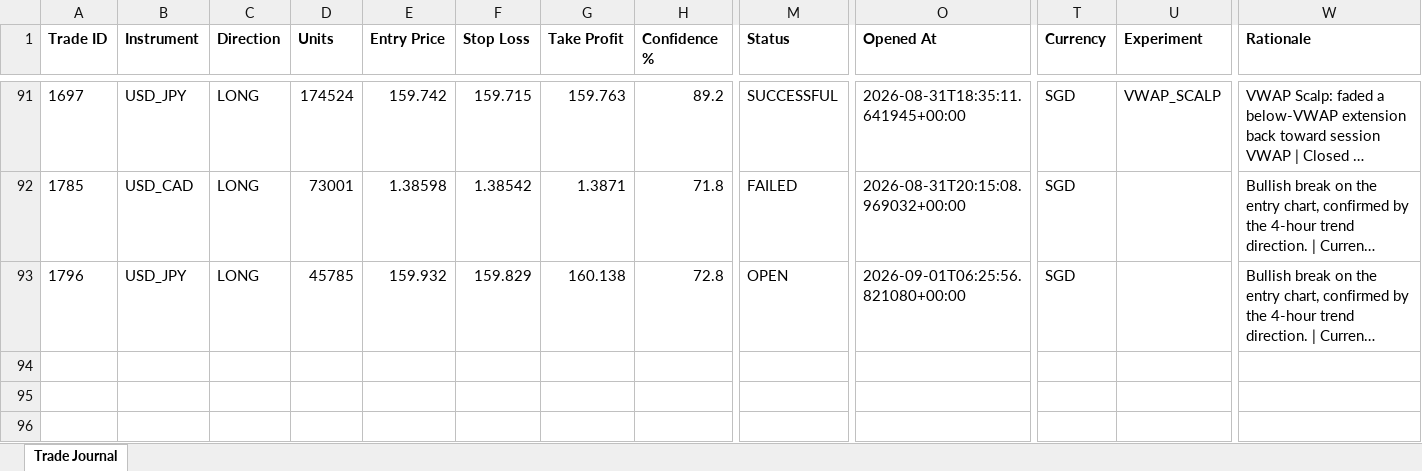
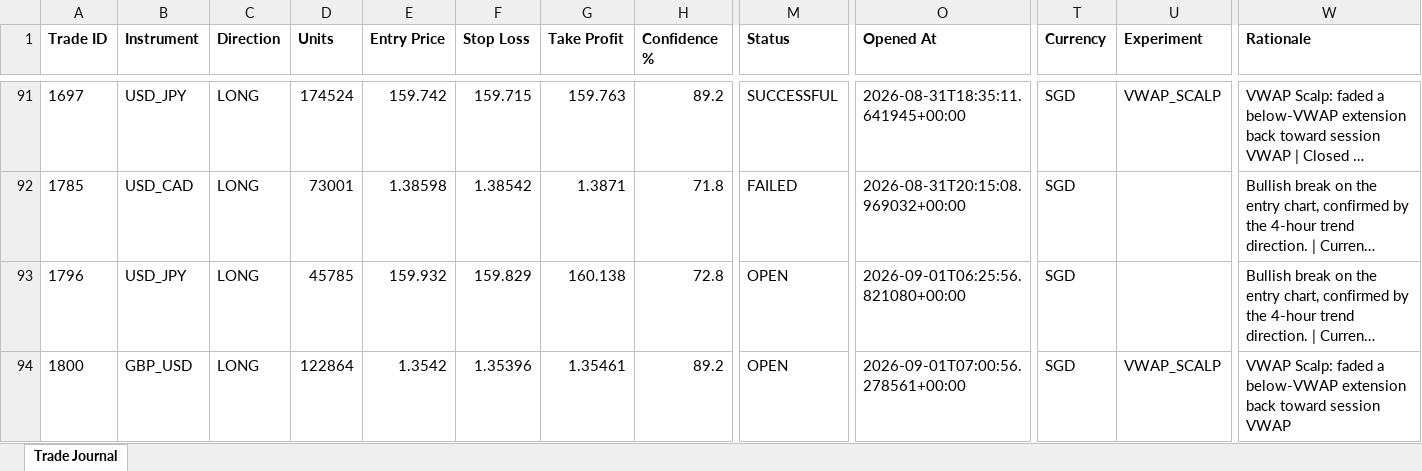
Before and after one commit to wxthesparthaaa/Claude-Forex-Agent, an Excel workbook: trade_journal.xlsx, sheet Trade Journal, drawn as a sheet; only a part is shown, gaps mark what is left out; long unchanged cells end in …; values as stored, in another font and other column widths than the file's, no borders; rows hold the shown columns only; the diff names each change by its address in the sheet, - before the commit and + after, or states it on an @@ line.

Commit message:
Update trade_journal.xlsx

```diff
--- a/trade_journal.xlsx (sheet Trade Journal)
+++ b/trade_journal.xlsx (sheet Trade Journal)
+row 94: 1800 | GBP_USD | LONG | 122864 | 1.3542 | 1.35396 | 1.35461 | 89.2 | OPEN | 2026-09-01T07:00:56.278561+00:00 | SGD | VWAP_SCALP | VWAP Scalp: faded a below-VWAP extension back toward session VWAP
```
